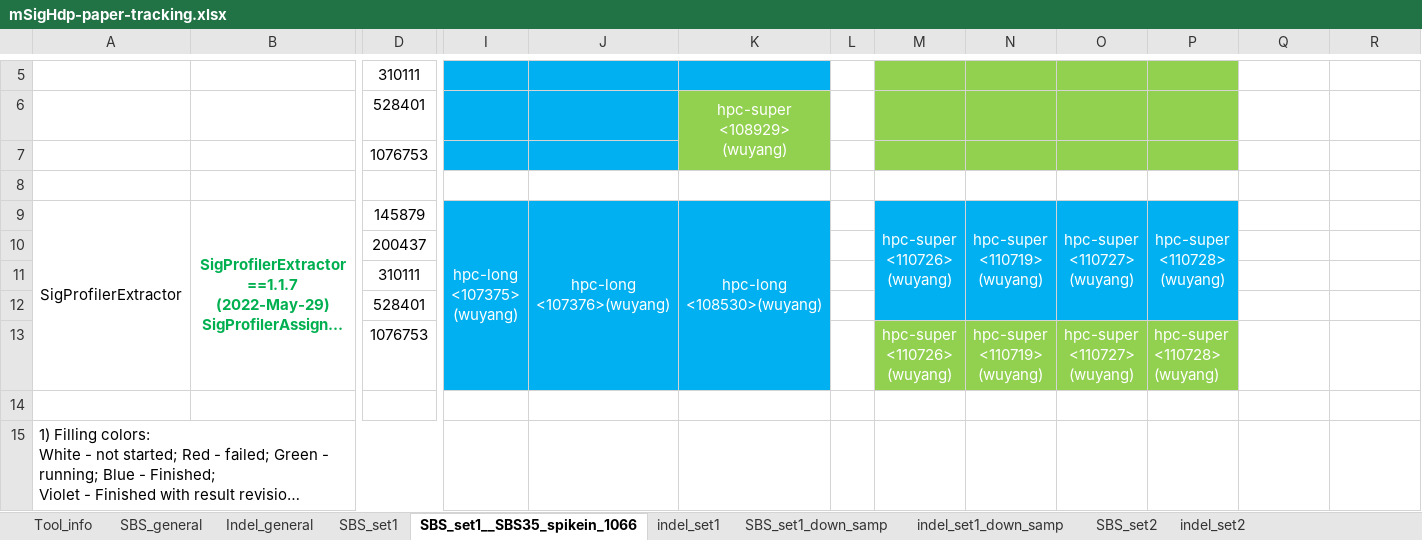
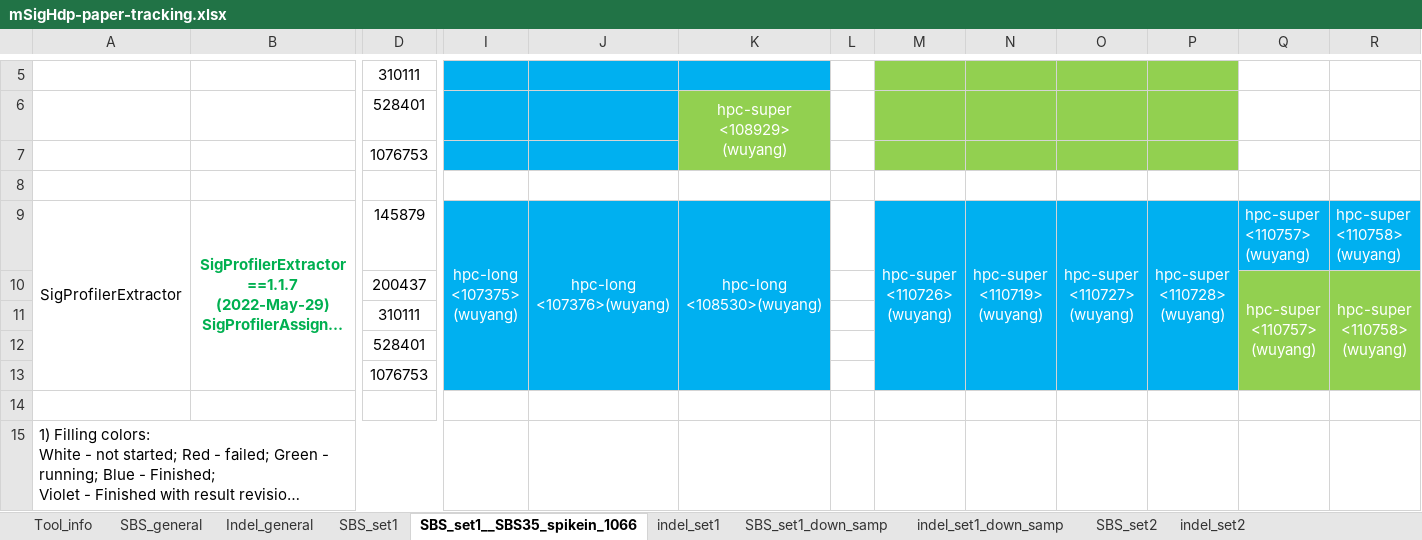
Before and after one commit to steverozen/mSigHdp_paper_sup_files_x1, an Excel workbook: mSigHdp-paper-tracking.xlsx, sheet SBS_set1__SBS35_spikein_1066, drawn as a sheet; only a part is shown, gaps mark what is left out; long unchanged cells end in …; values as stored, in another font and other column widths than the file's, no borders; removed rows and columns are numbered as before the commit, all else as after; rows hold the shown columns only; ↵ is a line break in a cell; the diff names each change by its address in the sheet, - before the commit and + after, or states it on an @@ line.

Commit message:
Updated mSigHdp-paper-tracking.xlsx

```diff
--- a/mSigHdp-paper-tracking.xlsx (sheet SBS_set1__SBS35_spikein_1066)
+++ b/mSigHdp-paper-tracking.xlsx (sheet SBS_set1__SBS35_spikein_1066)
-Q9: (empty)
+Q9: hpc-super ↵ <110757> ↵ (wuyang)
-Q9:R9 fill: none
+Q9:R9 fill: #00B0F0
-R9: (empty)
+R9: hpc-super ↵ <110758> ↵ (wuyang)
-row 10:  |  | 200437
+row 10:  |  | 200437 |  |  |  |  |  |  |  |  | hpc-super ↵ <110757> ↵ (wuyang) | hpc-super ↵ <110758> ↵ (wuyang)
-Q11:R12 fill: none
+Q11:R12 fill: #92D050
-row 13:  |  | 1076753 |  |  |  |  | hpc-super ↵ <110726> ↵ (wuyang) | hpc-super ↵ <110719> ↵ (wuyang) | hpc-super ↵ <110727> ↵ (wuyang) | hpc-super ↵ <110728> ↵ (wuyang)
+row 13:  |  | 1076753
```
